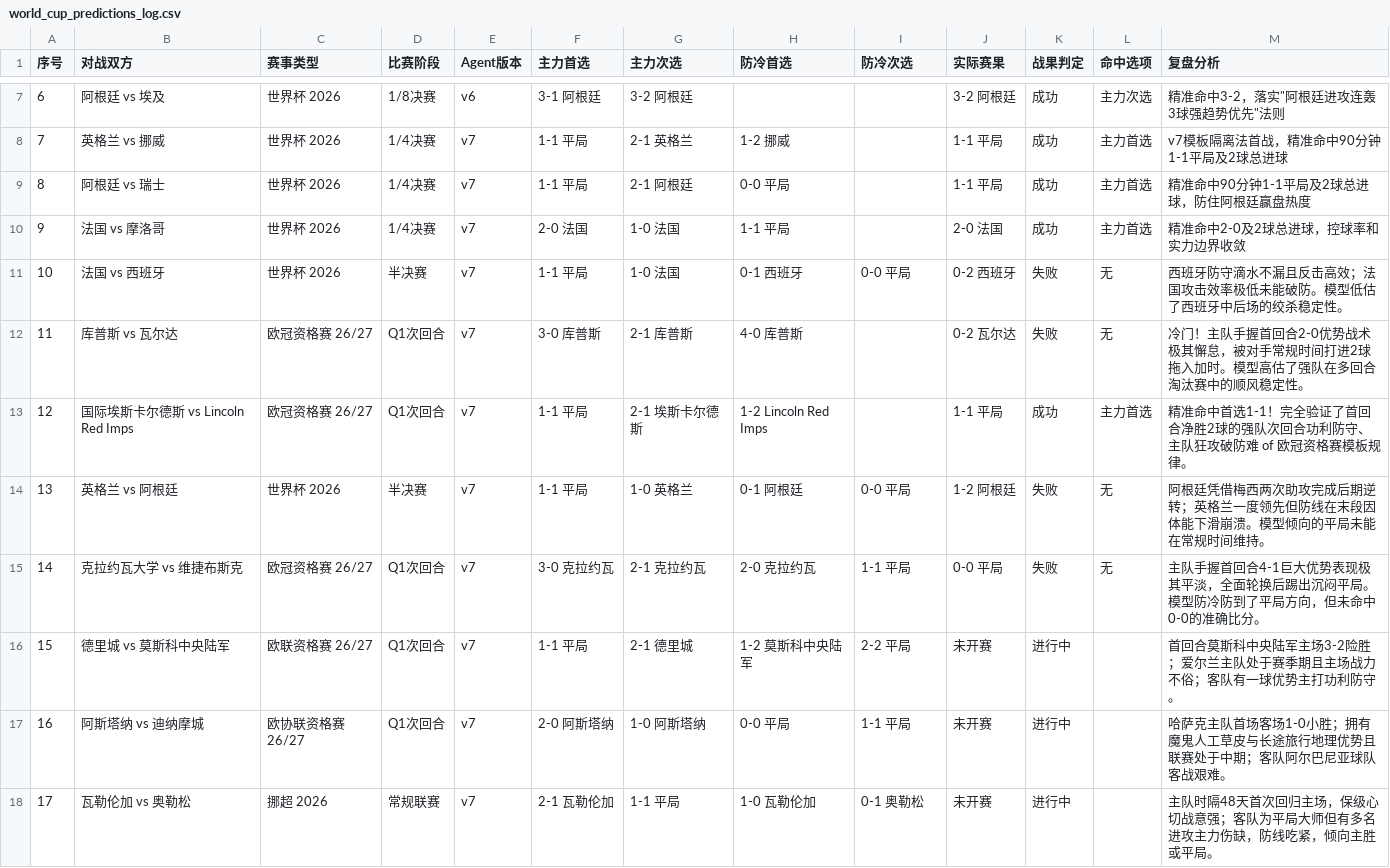
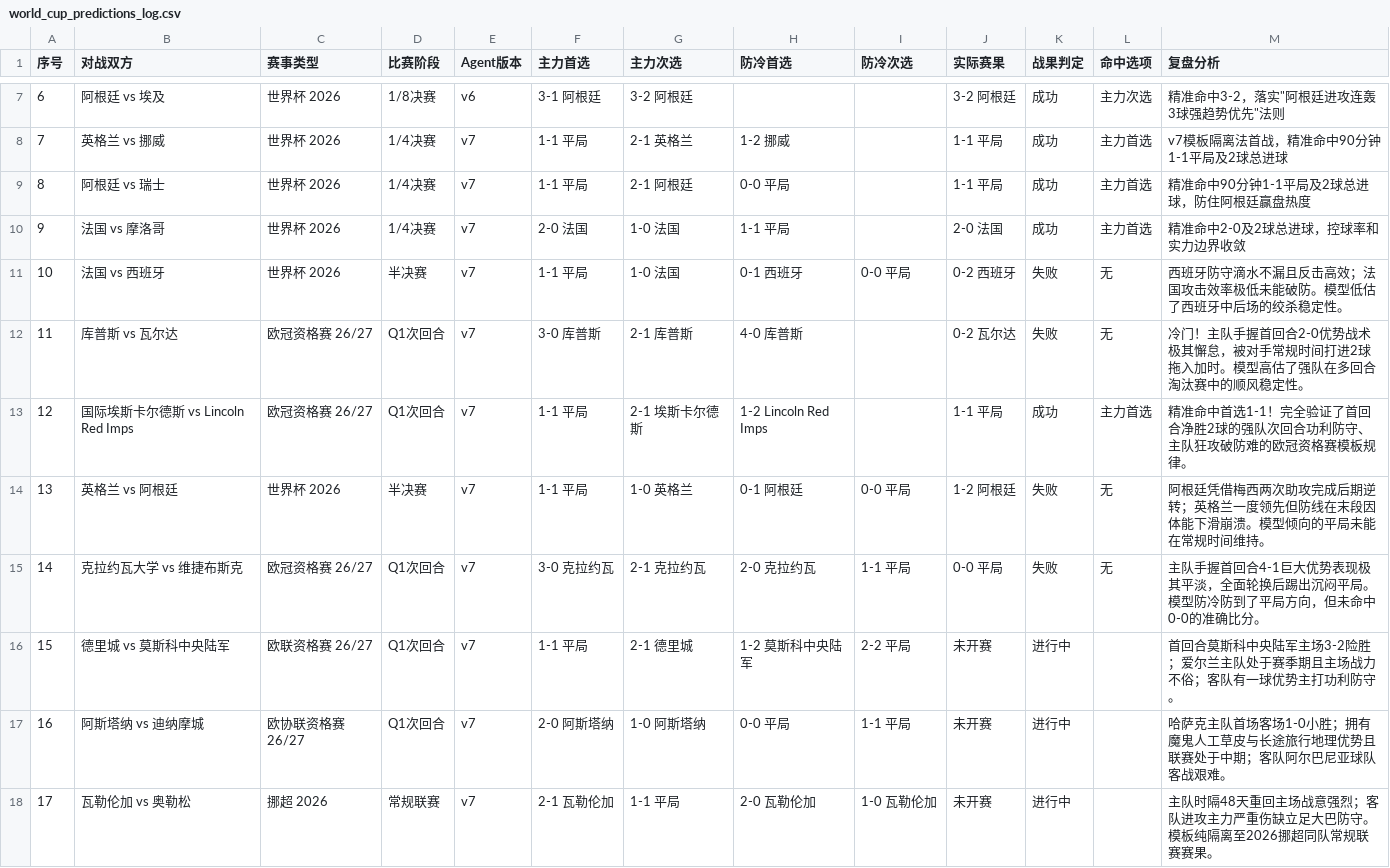
Before and after one commit to mongolia19/mongolia19.github.io, a CSV file: posts/world_cup_predictions_log.csv, drawn as a sheet; only a part is shown, gaps mark what is left out.

Commit message:
📊 重新锁定挪超纯本土模板预测瓦勒伦加

```diff
--- a/posts/world_cup_predictions_log.csv
+++ b/posts/world_cup_predictions_log.csv
@@ -12,3 +12,3 @@
 11,库普斯 vs 瓦尔达,欧冠资格赛 26/27,Q1次回合,v7,3-0 库普斯,2-1 库普斯,4-0 库普斯,,0-2 瓦尔达,失败,无,冷门！主队手握首回合2-0优势战术极其懈怠，被对手常规时间打进2球拖入加时。模型高估了强队在多回合淘汰赛中的顺风稳定性。
-12,国际埃斯卡尔德斯 vs Lincoln Red Imps,欧冠资格赛 26/27,Q1次回合,v7,1-1 平局,2-1 埃斯卡尔德斯,1-2 Lincoln Red Imps,,1-1 平局,成功,主力首选,精准命中首选1-1！完全验证了首回合净胜2球的强队次回合功利防守、主队狂攻破防难 of 欧冠资格赛模板规律。
+12,国际埃斯卡尔德斯 vs Lincoln Red Imps,欧冠资格赛 26/27,Q1次回合,v7,1-1 平局,2-1 埃斯卡尔德斯,1-2 Lincoln Red Imps,,1-1 平局,成功,主力首选,精准命中首选1-1！完全验证了首回合净胜2球的强队次回合功利防守、主队狂攻破防难的欧冠资格赛模板规律。
 13,英格兰 vs 阿根廷,世界杯 2026,半决赛,v7,1-1 平局,1-0 英格兰,0-1 阿根廷,0-0 平局,1-2 阿根廷,失败,无,阿根廷凭借梅西两次助攻完成后期逆转；英格兰一度领先但防线在末段因体能下滑崩溃。模型倾向的平局未能在常规时间维持。
@@ -17,2 +17,2 @@
 16,阿斯塔纳 vs 迪纳摩城,欧协联资格赛 26/27,Q1次回合,v7,2-0 阿斯塔纳,1-0 阿斯塔纳,0-0 平局,1-1 平局,未开赛,进行中,,哈萨克主队首场客场1-0小胜；拥有魔鬼人工草皮与长途旅行地理优势且联赛处于中期；客队阿尔巴尼亚球队客战艰难。
-17,瓦勒伦加 vs 奥勒松,挪超 2026,常规联赛,v7,2-1 瓦勒伦加,1-1 平局,1-0 瓦勒伦加,0-1 奥勒松,未开赛,进行中,,主队时隔48天首次回归主场，保级心切战意强；客队为平局大师但有多名进攻主力伤缺，防线吃紧，倾向主胜或平局。
+17,瓦勒伦加 vs 奥勒松,挪超 2026,常规联赛,v7,2-1 瓦勒伦加,1-1 平局,2-0 瓦勒伦加,1-0 瓦勒伦加,未开赛,进行中,,主队时隔48天重回主场战意强烈；客队进攻主力严重伤缺立足大巴防守。模板纯隔离至2026挪超同队常规联赛赛果。
```
